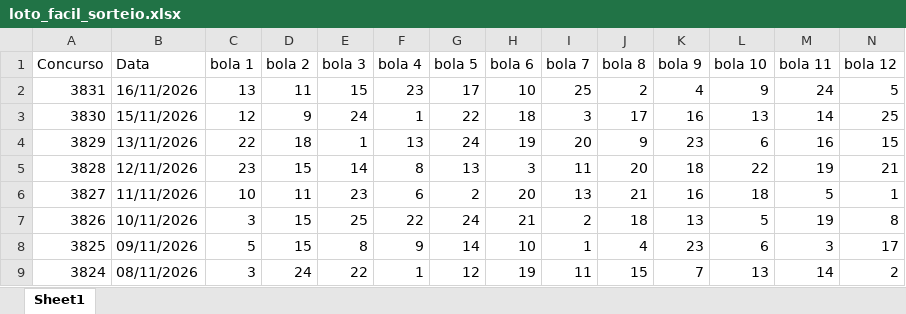
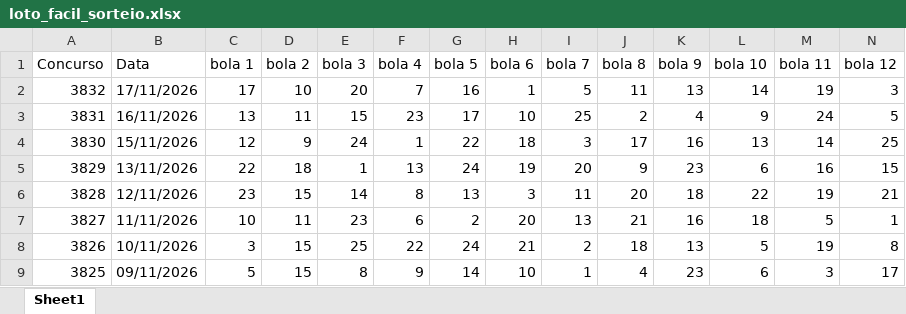
Before and after one commit to AlefMemTav/loto-ciencia, an Excel workbook: data/loto_facil_sorteio.xlsx, sheet Sheet1, drawn as a sheet; only a part is shown; the shorter side is filled out with more unchanged rows; values as stored, in another font and other column widths than the file's, no borders; rows hold the shown columns only; the diff names each change by its address in the sheet, - before the commit and + after, or states it on an @@ line.

```diff
--- a/data/loto_facil_sorteio.xlsx (sheet Sheet1)
+++ b/data/loto_facil_sorteio.xlsx (sheet Sheet1)
+row 2: 3832 | 17/11/2026 | 17 | 10 | 20 | 7 | 16 | 1 | 5 | 11 | 13 | 14 | 19 | 3
```
Also changed, not shown: data/mega_sena_sorteio.xlsx, data/quina_sorteio.xlsx, 3 other files.
